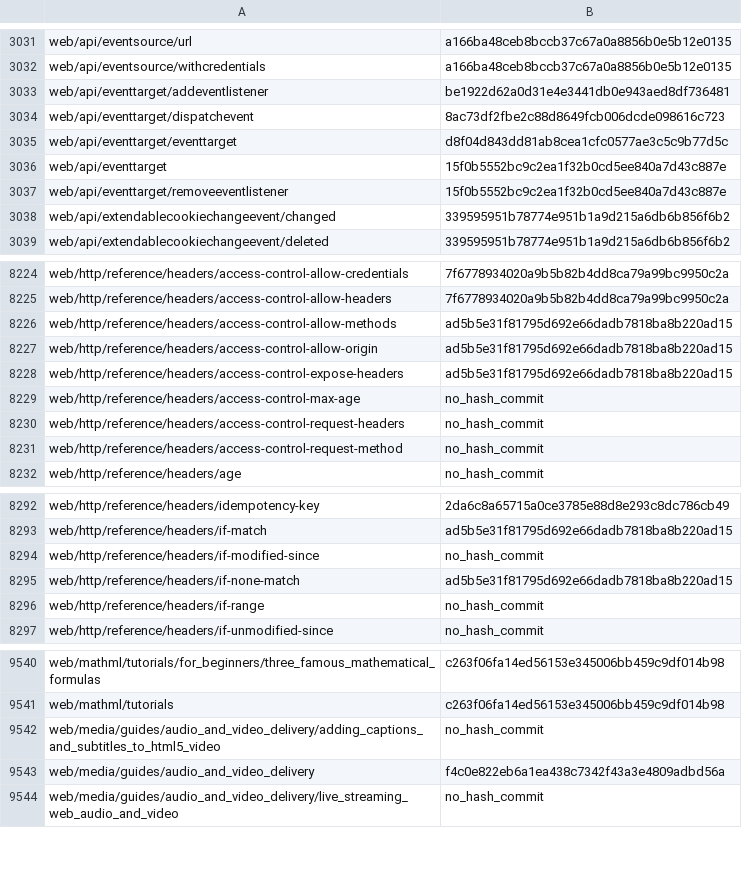
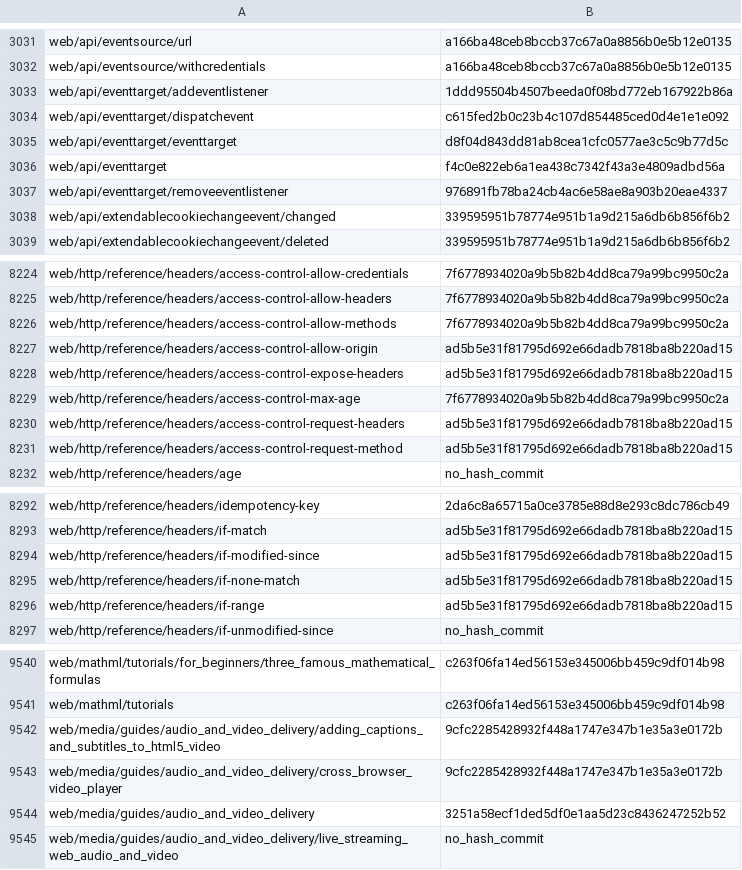
Before and after one commit to tristantheb/history-content-stats, a CSV file: history/logs-ja.csv, drawn as a sheet; only a part is shown, gaps mark what is left out; the diff covers the shown part only.

Commit message:
sync(data): synchronize repositories data (#589)

```diff
--- a/history/logs-ja.csv
+++ b/history/logs-ja.csv
@@ -3032,7 +3032,7 @@ web/api/eventsource/url,a166ba48ceb8bccb37c67a0a8856b0e5b12e0135
 web/api/eventsource/withcredentials,a166ba48ceb8bccb37c67a0a8856b0e5b12e0135
-web/api/eventtarget/addeventlistener,be1922d62a0d31e4e3441db0e943aed8df736481
-web/api/eventtarget/dispatchevent,8ac73df2fbe2c88d8649fcb006dcde098616c723
+web/api/eventtarget/addeventlistener,1ddd95504b4507beeda0f08bd772eb167922b86a
+web/api/eventtarget/dispatchevent,c615fed2b0c23b4c107d854485ced0d4e1e1e092
 web/api/eventtarget/eventtarget,d8f04d843dd81ab8cea1cfc0577ae3c5c9b77d5c
-web/api/eventtarget,15f0b5552bc9c2ea1f32b0cd5ee840a7d43c887e
-web/api/eventtarget/removeeventlistener,15f0b5552bc9c2ea1f32b0cd5ee840a7d43c887e
+web/api/eventtarget,f4c0e822eb6a1ea438c7342f43a3e4809adbd56a
+web/api/eventtarget/removeeventlistener,976891fb78ba24cb4ac6e58ae8a903b20eae4337
 web/api/extendablecookiechangeevent/changed,339595951b78774e951b1a9d215a6db6b856f6b2
@@ -8225,8 +8225,8 @@ web/http/reference/headers/access-control-allow-credentials,7f6778934020a9b5b82b
 web/http/reference/headers/access-control-allow-headers,7f6778934020a9b5b82b4dd8ca79a99bc9950c2a
-web/http/reference/headers/access-control-allow-methods,ad5b5e31f81795d692e66dadb7818ba8b220ad15
+web/http/reference/headers/access-control-allow-methods,7f6778934020a9b5b82b4dd8ca79a99bc9950c2a
 web/http/reference/headers/access-control-allow-origin,ad5b5e31f81795d692e66dadb7818ba8b220ad15
 web/http/reference/headers/access-control-expose-headers,ad5b5e31f81795d692e66dadb7818ba8b220ad15
-web/http/reference/headers/access-control-max-age,no_hash_commit
-web/http/reference/headers/access-control-request-headers,no_hash_commit
-web/http/reference/headers/access-control-request-method,no_hash_commit
+web/http/reference/headers/access-control-max-age,7f6778934020a9b5b82b4dd8ca79a99bc9950c2a
+web/http/reference/headers/access-control-request-headers,ad5b5e31f81795d692e66dadb7818ba8b220ad15
+web/http/reference/headers/access-control-request-method,ad5b5e31f81795d692e66dadb7818ba8b220ad15
 web/http/reference/headers/age,no_hash_commit
@@ -8293,5 +8293,5 @@ web/http/reference/headers/idempotency-key,2da6c8a65715a0ce3785e88d8e293c8dc786c
 web/http/reference/headers/if-match,ad5b5e31f81795d692e66dadb7818ba8b220ad15
-web/http/reference/headers/if-modified-since,no_hash_commit
+web/http/reference/headers/if-modified-since,ad5b5e31f81795d692e66dadb7818ba8b220ad15
 web/http/reference/headers/if-none-match,ad5b5e31f81795d692e66dadb7818ba8b220ad15
-web/http/reference/headers/if-range,no_hash_commit
+web/http/reference/headers/if-range,ad5b5e31f81795d692e66dadb7818ba8b220ad15
 web/http/reference/headers/if-unmodified-since,no_hash_commit
@@ -9541,4 +9541,5 @@ web/mathml/tutorials/for_beginners/three_famous_mathematical_formulas,c263f06fa1
 web/mathml/tutorials,c263f06fa14ed56153e345006bb459c9df014b98
-web/media/guides/audio_and_video_delivery/adding_captions_and_subtitles_to_html5_video,no_hash_commit
-web/media/guides/audio_and_video_delivery,f4c0e822eb6a1ea438c7342f43a3e4809adbd56a
+web/media/guides/audio_and_video_delivery/adding_captions_and_subtitles_to_html5_video,9cfc2285428932f448a1747e347b1e35a3e0172b
+web/media/guides/audio_and_video_delivery/cross_browser_video_player,9cfc2285428932f448a1747e347b1e35a3e0172b
+web/media/guides/audio_and_video_delivery,3251a58ecf1ded5df0e1aa5d23c8436247252b52
 web/media/guides/audio_and_video_delivery/live_streaming_web_audio_and_video,no_hash_commit
```
Also changed, not shown: 2 edited cells elsewhere in this file, statistics/parity-de.csv, statistics/parity-ja.csv, 1 other file.
